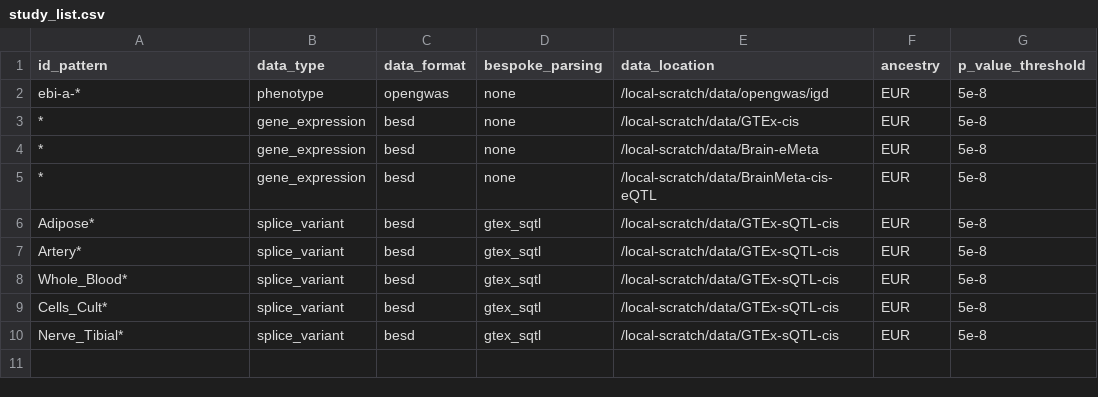
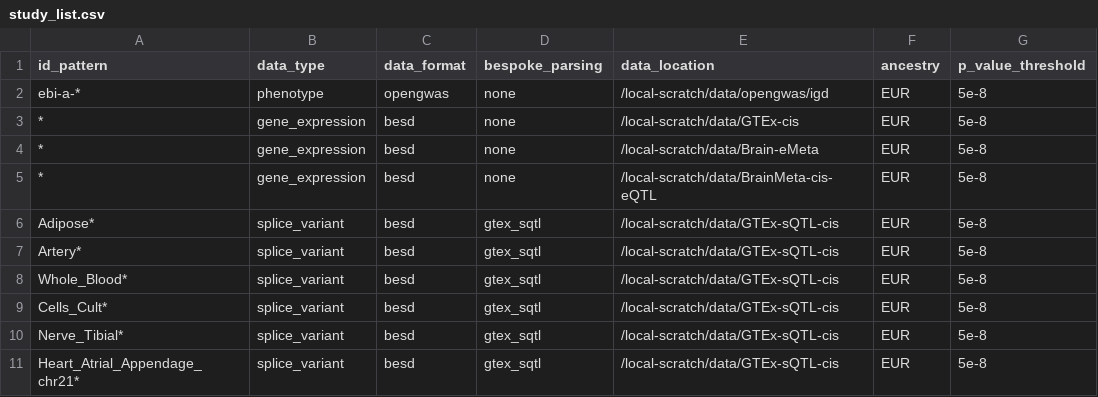
Before and after one commit to MRCIEU/genotype-phenotype-map, a CSV file: pipeline_steps/data/study_list.csv, drawn as a sheet.

```diff
--- a/pipeline_steps/data/study_list.csv
+++ b/pipeline_steps/data/study_list.csv
@@ -10 +10,2 @@ Cells_Cult*,splice_variant,besd,gtex_sqtl,/local-scratch/data/GTEx-sQTL-cis,EUR,
 Nerve_Tibial*,splice_variant,besd,gtex_sqtl,/local-scratch/data/GTEx-sQTL-cis,EUR,5e-8
+Heart_Atrial_Appendage_chr21*,splice_variant,besd,gtex_sqtl,/local-scratch/data/GTEx-sQTL-cis,EUR,5e-8
```
Also changed, not shown: 3 other files.
